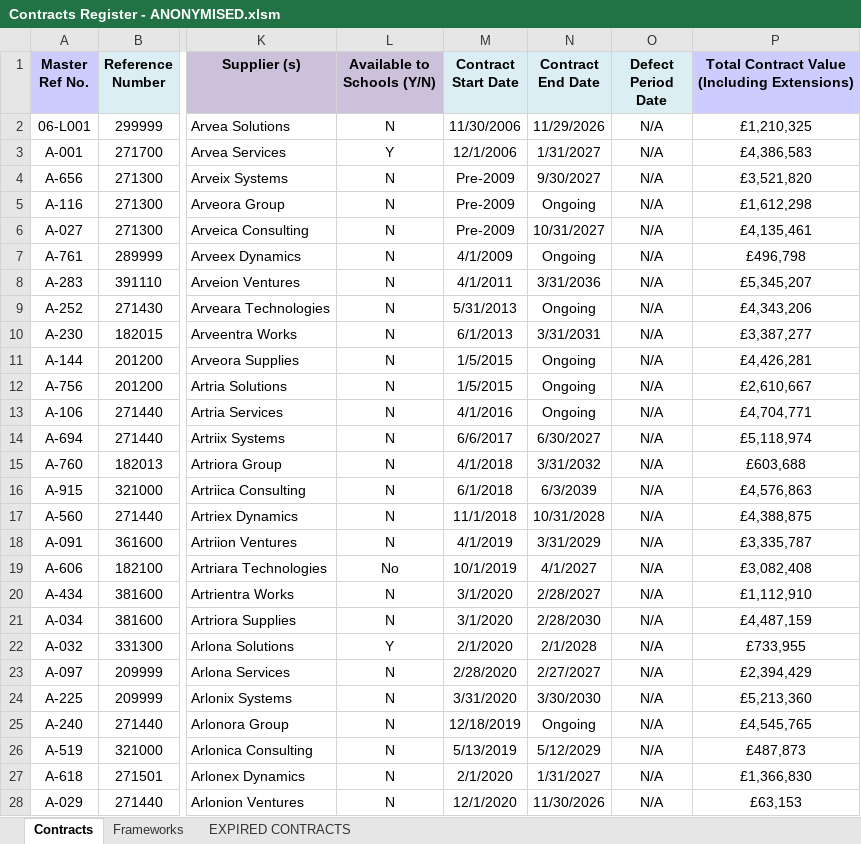
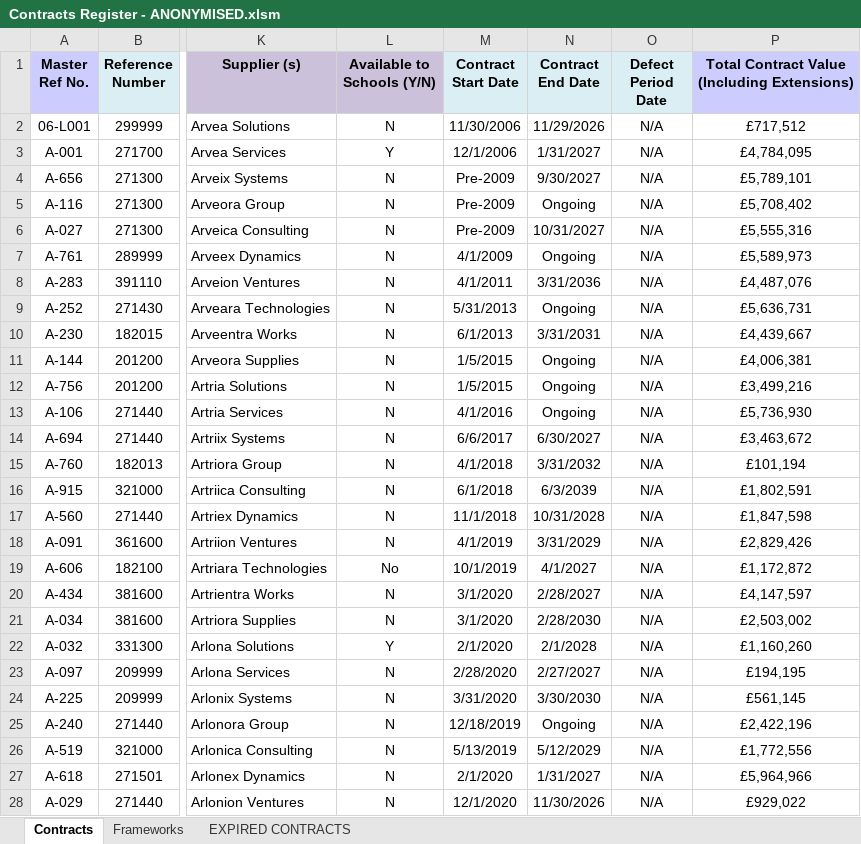
Before and after one commit to PMillerDCC/FOI_MCP_Server, an Excel workbook: MCP_Project/Data/Contracts Register - ANONYMISED.xlsm, sheet Contracts, drawn as a sheet; only a part is shown, gaps mark what is left out; values as stored, in another font and other column widths than the file's, no borders; conditional formats not drawn; the diff covers the shown part only; the diff names each change by its address in the sheet, - before the commit and + after, or states it on an @@ line.

Commit message:
Refactor spreadsheet tools and contract search
Expand `ContractRecord` with richer metadata fields for search/reporting, and update `SpreadsheetService` column mappings to match the revised worksheet layout.
Replace supplier-only lookup with `SearchContracts(searchText)` using shared multi-field `ContainsText` matching.
Introduce consolidated `SpreadsheetTools` for schema discovery, generic spreadsheet querying, and contract business operations (search, spend totals, expiry/projection metrics), with consistent validation, formatting, structured logging, and guarded audit logging.
Remove legacy `ContractTools`, `SpreadsheetDatabaseTools`, and FOI SQL tool/model files (`GetFoiRequest`, `FOIRequest`) to align on spreadsheet-centric tooling.
Update `MCP_Project.csproj` to include `Instructions\`, and add updated binary assets (`Contracts Register - ANONYMISED.xlsm`, `FOI-Agent-Instructions.docx`).

```diff
--- a/MCP_Project/Data/Contracts Register - ANONYMISED.xlsm (sheet Contracts)
+++ b/MCP_Project/Data/Contracts Register - ANONYMISED.xlsm (sheet Contracts)
-P2: £1,210,325
+P2: £717,512
-P3: £4,386,583
+P3: £4,784,095
-P4: £3,521,820
+P4: £5,789,101
-P5: £1,612,298
+P5: £5,708,402
-P6: £4,135,461
+P6: £5,555,316
-P7: £496,798
+P7: £5,589,973
-P8: £5,345,207
+P8: £4,487,076
-P9: £4,343,206
+P9: £5,636,731
-P10: £3,387,277
+P10: £4,439,667
-P11: £4,426,281
+P11: £4,006,381
-P12: £2,610,667
+P12: £3,499,216
-P13: £4,704,771
+P13: £5,736,930
-P14: £5,118,974
+P14: £3,463,672
-P15: £603,688
+P15: £101,194
-P16: £4,576,863
+P16: £1,802,591
-P17: £4,388,875
+P17: £1,847,598
-P18: £3,335,787
+P18: £2,829,426
-P19: £3,082,408
+P19: £1,172,872
-P20: £1,112,910
+P20: £4,147,597
-P21: £4,487,159
+P21: £2,503,002
-P22: £733,955
+P22: £1,160,260
-P23: £2,394,429
+P23: £194,195
-P24: £5,213,360
+P24: £561,145
-P25: £4,545,765
+P25: £2,422,196
-P26: £487,873
+P26: £1,772,556
-P27: £1,366,830
+P27: £5,964,966
-P28: £63,153
+P28: £929,022
```
Also changed, not shown: 1191 edited cells elsewhere in this sheet, sheet EXPIRED CONTRACTS, sheet Frameworks, 9 other files.
